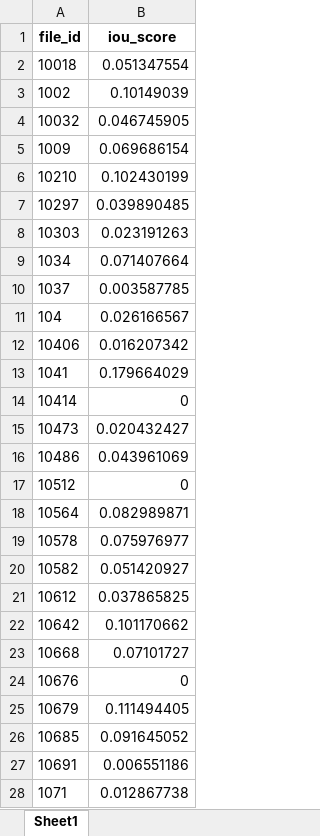
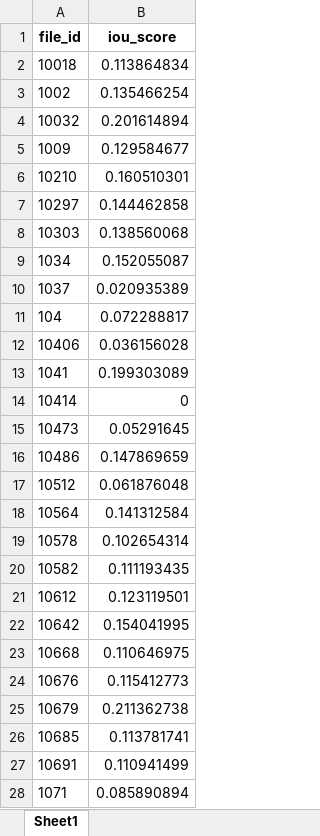
Before and after one commit to ysy2003/ScalingLLMs, an Excel workbook: design2code-18b-v0/evaluation_results/iou_scores.xlsx, sheet Sheet1, drawn as a sheet; only a part is shown; values as stored, in another font and other column widths than the file's, no borders; the diff covers the shown part only; the diff names each change by its address in the sheet, - before the commit and + after, or states it on an @@ line.

Commit message:
Update README and evaluation scripts for Design2Code-18B-V0. Add summary statistics for IOU scores, improve bounding box extraction logic, and adjust output paths for evaluation results. Update Excel reports for consistency across metrics.

```diff
--- a/design2code-18b-v0/evaluation_results/iou_scores.xlsx (sheet Sheet1)
+++ b/design2code-18b-v0/evaluation_results/iou_scores.xlsx (sheet Sheet1)
-B2 (iou_score): 0.051347554
+B2 (iou_score): 0.113864834
-B3 (iou_score): 0.10149039
+B3 (iou_score): 0.135466254
-B4 (iou_score): 0.046745905
+B4 (iou_score): 0.201614894
-B5 (iou_score): 0.069686154
+B5 (iou_score): 0.129584677
-B6 (iou_score): 0.102430199
+B6 (iou_score): 0.160510301
-B7 (iou_score): 0.039890485
+B7 (iou_score): 0.144462858
-B8 (iou_score): 0.023191263
+B8 (iou_score): 0.138560068
-B9 (iou_score): 0.071407664
+B9 (iou_score): 0.152055087
-B10 (iou_score): 0.003587785
+B10 (iou_score): 0.020935389
-B11 (iou_score): 0.026166567
+B11 (iou_score): 0.072288817
-B12 (iou_score): 0.016207342
+B12 (iou_score): 0.036156028
-B13 (iou_score): 0.179664029
+B13 (iou_score): 0.199303089
-B15 (iou_score): 0.020432427
+B15 (iou_score): 0.05291645
-B16 (iou_score): 0.043961069
+B16 (iou_score): 0.147869659
-B17 (iou_score): 0
+B17 (iou_score): 0.061876048
-B18 (iou_score): 0.082989871
+B18 (iou_score): 0.141312584
-B19 (iou_score): 0.075976977
+B19 (iou_score): 0.102654314
-B20 (iou_score): 0.051420927
+B20 (iou_score): 0.111193435
-B21 (iou_score): 0.037865825
+B21 (iou_score): 0.123119501
-B22 (iou_score): 0.101170662
+B22 (iou_score): 0.154041995
-B23 (iou_score): 0.07101727
+B23 (iou_score): 0.110646975
-B24 (iou_score): 0
+B24 (iou_score): 0.115412773
-B25 (iou_score): 0.111494405
+B25 (iou_score): 0.211362738
-B26 (iou_score): 0.091645052
+B26 (iou_score): 0.113781741
-B27 (iou_score): 0.006551186
+B27 (iou_score): 0.110941499
-B28 (iou_score): 0.012867738
+B28 (iou_score): 0.085890894
```
Also changed, not shown: 457 edited cells elsewhere in this sheet, gemini/evaluation_results/iou_scores.xlsx, 3 other files.
